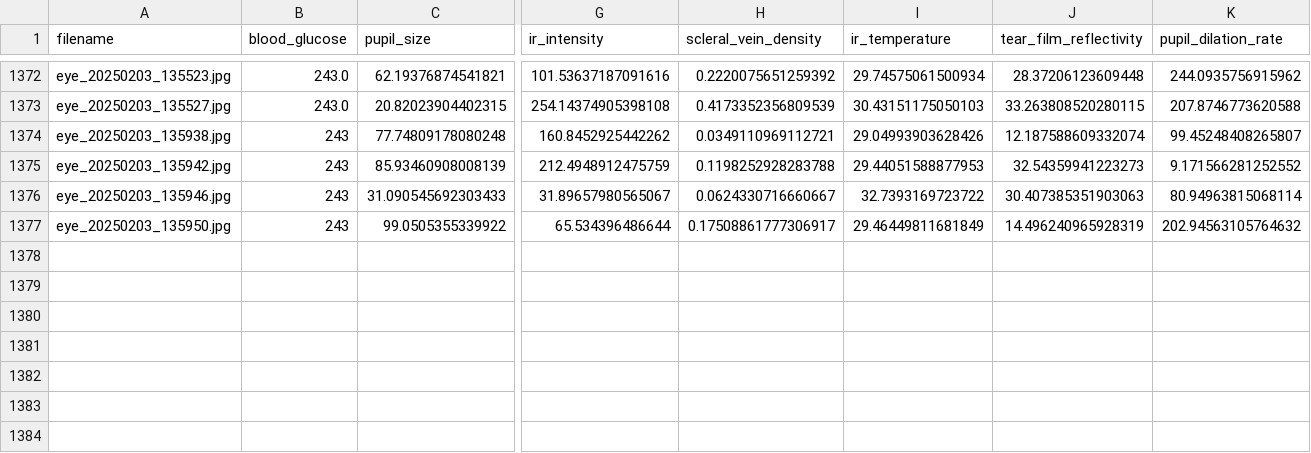
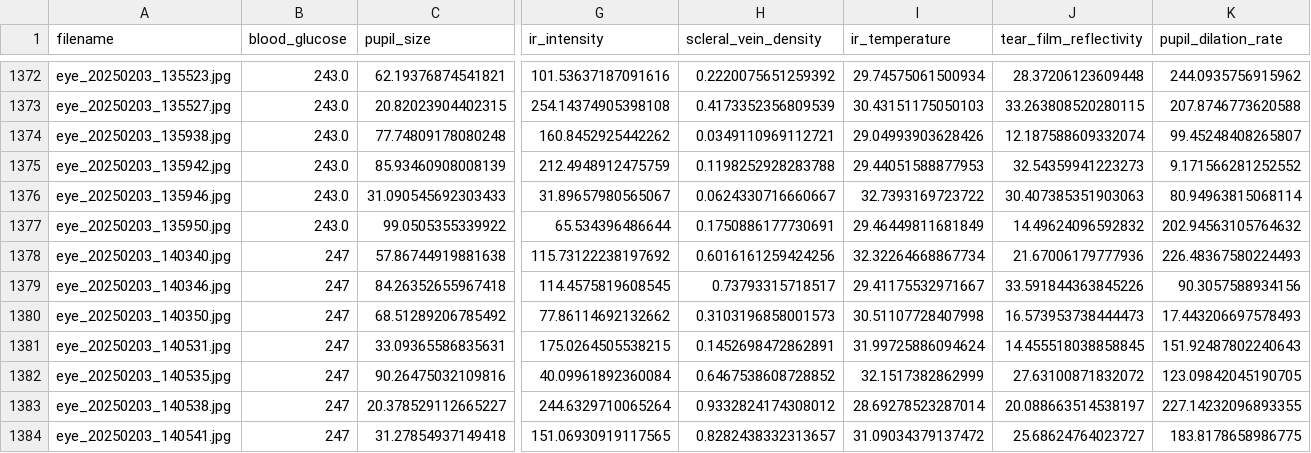
Before and after one commit to jtb21091/EyeBloodGlucose, a CSV file: eye_glucose_data/labels.csv, drawn as a sheet; only a part is shown, gaps mark what is left out; rows hold the shown columns only; the diff names each change by its address in the sheet, - before the commit and + after, or states it on an @@ line.

Commit message:
add

```diff
--- a/eye_glucose_data/labels.csv
+++ b/eye_glucose_data/labels.csv
-B1374:B1377 (blood_glucose): 243
+B1374:B1377 (blood_glucose): 243.0
-H1377 (scleral_vein_density): 0.17508861777306917
+H1377 (scleral_vein_density): 0.1750886177730691
-J1377 (tear_film_reflectivity): 14.496240965928319
+J1377 (tear_film_reflectivity): 14.49624096592832
+row 1378: eye_20250203_140340.jpg | 247 | 57.86744919881638 | 115.73122238197692 | 0.6016161259424256 | 32.32264668867734 | 21.67006179777936 | 226.48367580224493
+row 1379: eye_20250203_140346.jpg | 247 | 84.26352655967418 | 114.4575819608545 | 0.73793315718517 | 29.41175532971667 | 33.591844363845226 | 90.3057588934156
+row 1380: eye_20250203_140350.jpg | 247 | 68.51289206785492 | 77.86114692132662 | 0.3103196858001573 | 30.51107728407998 | 16.573953738444473 | 17.443206697578493
+row 1381: eye_20250203_140531.jpg | 247 | 33.09365586835631 | 175.0264505538215 | 0.1452698472862891 | 31.99725886094624 | 14.455518038858845 | 151.92487802240643
+row 1382: eye_20250203_140535.jpg | 247 | 90.26475032109816 | 40.09961892360084 | 0.6467538608728852 | 32.1517382862999 | 27.63100871832072 | 123.09842045190705
+row 1383: eye_20250203_140538.jpg | 247 | 20.378529112665227 | 244.6329710065264 | 0.9332824174308012 | 28.69278523287014 | 20.088663514538197 | 227.14232096893355
+row 1384: eye_20250203_140541.jpg | 247 | 31.27854937149418 | 151.06930919117565 | 0.8282438332313657 | 31.09034379137472 | 25.68624764023727 | 183.8178658986775
```
